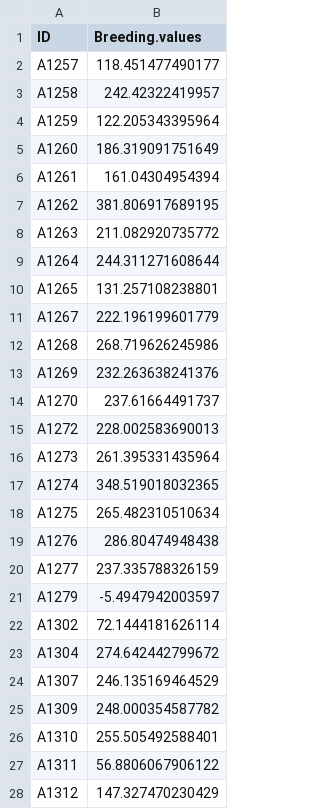
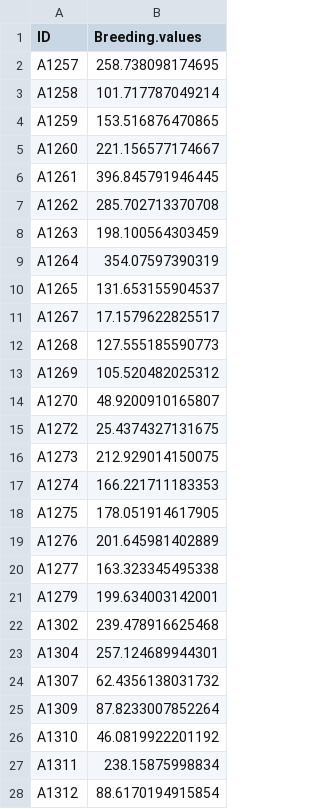
Before and after one commit to botanisch/BLUP, a CSV file: raw_data/K-BLUP_estimates.csv, drawn as a sheet; only a part is shown; the diff covers the shown part only.

Commit message:
Update K-BLUP_estimates.csv

```diff
--- a/raw_data/K-BLUP_estimates.csv
+++ b/raw_data/K-BLUP_estimates.csv
@@ -1,28 +1,28 @@
 ID,Breeding.values
-A1257,118.451477490177
-A1258,242.42322419957
-A1259,122.205343395964
-A1260,186.319091751649
-A1261,161.04304954394
-A1262,381.806917689195
-A1263,211.082920735772
-A1264,244.311271608644
-A1265,131.257108238801
-A1267,222.196199601779
-A1268,268.719626245986
-A1269,232.263638241376
-A1270,237.61664491737
-A1272,228.002583690013
-A1273,261.395331435964
-A1274,348.519018032365
-A1275,265.482310510634
-A1276,286.80474948438
-A1277,237.335788326159
-A1279,-5.4947942003597
-A1302,72.1444181626114
-A1304,274.642442799672
-A1307,246.135169464529
-A1309,248.000354587782
-A1310,255.505492588401
-A1311,56.8806067906122
-A1312,147.327470230429
+A1257,258.738098174695
+A1258,101.717787049214
+A1259,153.516876470865
+A1260,221.156577174667
+A1261,396.845791946445
+A1262,285.702713370708
+A1263,198.100564303459
+A1264,354.07597390319
+A1265,131.653155904537
+A1267,17.1579622825517
+A1268,127.555185590773
+A1269,105.520482025312
+A1270,48.9200910165807
+A1272,25.4374327131675
+A1273,212.929014150075
+A1274,166.221711183353
+A1275,178.051914617905
+A1276,201.645981402889
+A1277,163.323345495338
+A1279,199.634003142001
+A1302,239.478916625468
+A1304,257.124689944301
+A1307,62.4356138031732
+A1309,87.8233007852264
+A1310,46.0819922201192
+A1311,238.15875998834
+A1312,88.6170194915854
```
Also changed, not shown: 80 edited cells elsewhere in this file.
